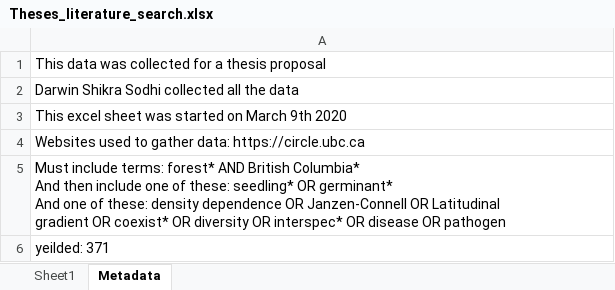
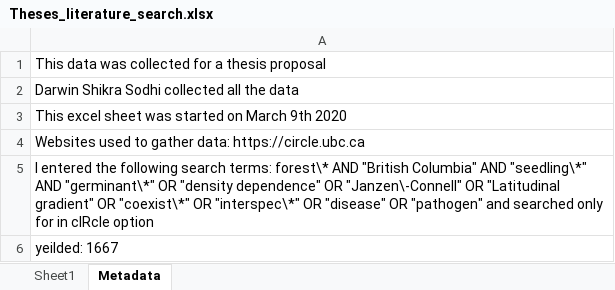
Before and after one commit to temporalecologylab/coexistBCforests, an Excel workbook: notes/Theses_literature_search.xlsx, sheet Metadata, drawn as a sheet; values as stored, in another font and other column widths than the file's, no borders; ↵ is a line break in a cell; the diff names each change by its address in the sheet, - before the commit and + after, or states it on an @@ line.

```diff
--- a/notes/Theses_literature_search.xlsx (sheet Metadata)
+++ b/notes/Theses_literature_search.xlsx (sheet Metadata)
-A5: Must include terms: forest* AND British Columbia* ↵ And then include one of these: seedling* OR germinant* ↵ And one of these: density dependence OR Janzen-Connell OR Latitudinal ↵ gradient OR coexist* OR diversity OR interspec* OR disease OR pathogen
+A5: I entered the following search terms: forest\* AND "British Columbia" AND "seedling\*" AND "germinant\*" OR "density dependence" OR "Janzen\-Connell" OR "Latitudinal gradient" OR "coexist\*" OR "interspec\*" OR "disease" OR "pathogen" and searched only for in cIRcle option
-A6: yeilded: 371
+A6: yeilded: 1667
```
Also changed, not shown: sheet Sheet1.
